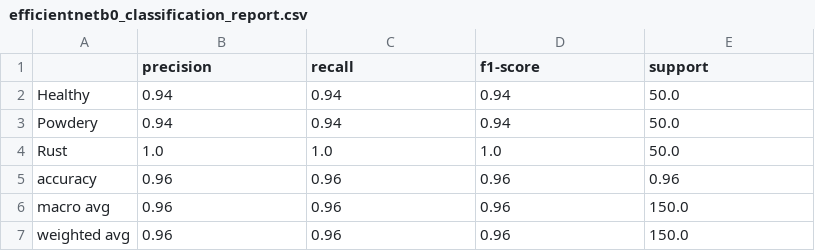
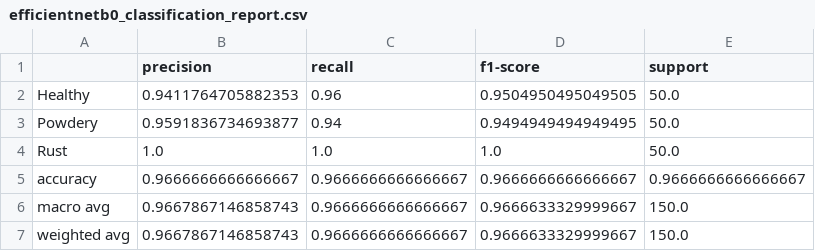
Before and after one commit to Y04Assignments/plant-disease-classification, a CSV file: results/efficientnetb0_classification_report.csv, drawn as a sheet.

Commit message:
final sanity check efficientnet model

```diff
--- a/results/efficientnetb0_classification_report.csv
+++ b/results/efficientnetb0_classification_report.csv
@@ -1,7 +1,7 @@
 ,precision,recall,f1-score,support
-Healthy,0.94,0.94,0.94,50.0
-Powdery,0.94,0.94,0.94,50.0
+Healthy,0.9411764705882353,0.96,0.9504950495049505,50.0
+Powdery,0.9591836734693877,0.94,0.9494949494949495,50.0
 Rust,1.0,1.0,1.0,50.0
-accuracy,0.96,0.96,0.96,0.96
-macro avg,0.96,0.96,0.96,150.0
-weighted avg,0.96,0.96,0.96,150.0
+accuracy,0.9666666666666667,0.9666666666666667,0.9666666666666667,0.9666666666666667
+macro avg,0.9667867146858743,0.9666666666666667,0.9666633329999667,150.0
+weighted avg,0.9667867146858743,0.9666666666666667,0.9666633329999667,150.0
```
Also changed, not shown: results/efficientnetb0_experiment_comparison.csv, results/efficientnetb0_final_results.csv, 10 other files.
